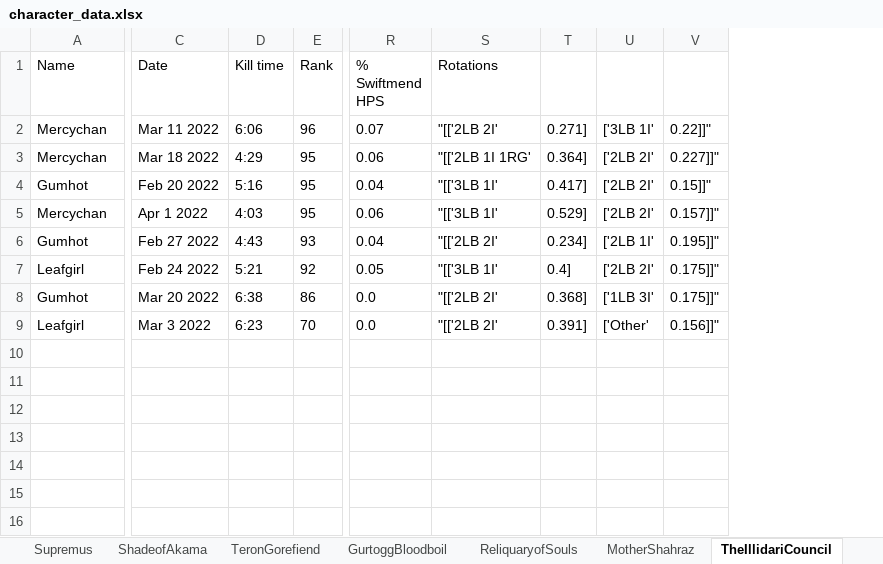
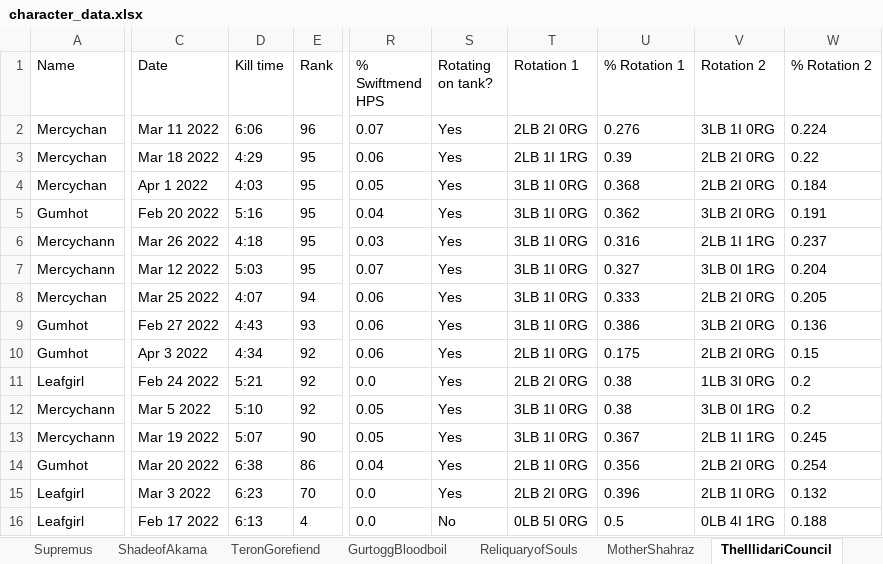
Before and after one commit to msdec321/DataAnalysisWorkbooks, an Excel workbook: warcraftLogs/data/character_data.xlsx, sheet TheIllidariCouncil, drawn as a sheet; only a part is shown, gaps mark what is left out; values as stored, in another font and other column widths than the file's, no borders; removed rows and columns are numbered as before the commit, all else as after; rows hold the shown columns only; the diff covers the shown part only; the diff names each change by its address in the sheet, - before the commit and + after, or states it on an @@ line.

```diff
--- a/warcraftLogs/data/character_data.xlsx (sheet TheIllidariCouncil)
+++ b/warcraftLogs/data/character_data.xlsx (sheet TheIllidariCouncil)
-column S (Rotations), rows 2-9: "[['2LB 2I' | "[['2LB 1I 1RG' | "[['3LB 1I' | "[['3LB 1I' | "[['2LB 2I' | "[['3LB 1I' | "[['2LB 2I' | "[['2LB 2I'
-column T, rows 2-9: 0.271] | 0.364] | 0.417] | 0.529] | 0.234] | 0.4] | 0.368] | 0.391]
-column U, rows 2-9: ['3LB 1I' | ['2LB 2I' | ['2LB 2I' | ['2LB 2I' | ['2LB 1I' | ['2LB 2I' | ['1LB 3I' | ['Other'
-column V, rows 2-9: 0.22]]" | 0.227]]" | 0.15]]" | 0.157]]" | 0.195]]" | 0.175]]" | 0.175]]" | 0.156]]"
+column S (Rotating on tank?), rows 2-3: Yes | Yes; row 5: Yes; rows 8-9: Yes | Yes; row 11: Yes; rows 14-15: Yes | Yes
+column T (Rotation 1), rows 2-3: 2LB 2I 0RG | 2LB 1I 1RG; row 5: 3LB 1I 0RG; rows 8-9: 3LB 1I 0RG | 3LB 1I 0RG; row 11: 2LB 2I 0RG; rows 14-15: 2LB 1I 0RG | 2LB 2I 0RG
+column U (% Rotation 1), rows 2-3: 0.276 | 0.39; row 5: 0.362; rows 8-9: 0.333 | 0.386; row 11: 0.38; rows 14-15: 0.356 | 0.396
+column V (Rotation 2), rows 2-3: 3LB 1I 0RG | 2LB 2I 0RG; row 5: 3LB 2I 0RG; rows 8-9: 2LB 2I 0RG | 3LB 2I 0RG; row 11: 1LB 3I 0RG; rows 14-15: 2LB 2I 0RG | 2LB 1I 0RG
+column W (% Rotation 2), rows 2-3: 0.224 | 0.22; row 5: 0.191; rows 8-9: 0.205 | 0.136; row 11: 0.2; rows 14-15: 0.254 | 0.132
+row 4: Mercychan | Apr 1 2022 | 4:03 | 95 | 0.05 | Yes | 3LB 1I 0RG | 0.368 | 2LB 2I 0RG | 0.184
+row 6: Mercychann | Mar 26 2022 | 4:18 | 95 | 0.03 | Yes | 3LB 1I 0RG | 0.316 | 2LB 1I 1RG | 0.237
+row 7: Mercychann | Mar 12 2022 | 5:03 | 95 | 0.07 | Yes | 3LB 1I 0RG | 0.327 | 3LB 0I 1RG | 0.204
-C8 (Date): Apr 1 2022
+C8 (Date): Mar 25 2022
-D8 (Kill time): 4:03
+D8 (Kill time): 4:07
-E8 (Rank): 95
+E8 (Rank): 94
-R9 (% Swiftmend HPS): 0.04
+R9 (% Swiftmend HPS): 0.06
+row 10: Gumhot | Apr 3 2022 | 4:34 | 92 | 0.06 | Yes | 2LB 1I 0RG | 0.175 | 2LB 2I 0RG | 0.15
-R11 (% Swiftmend HPS): 0.05
+R11 (% Swiftmend HPS): 0.0
+row 12: Mercychann | Mar 5 2022 | 5:10 | 92 | 0.05 | Yes | 3LB 1I 0RG | 0.38 | 3LB 0I 1RG | 0.2
+row 13: Mercychann | Mar 19 2022 | 5:07 | 90 | 0.05 | Yes | 3LB 1I 0RG | 0.367 | 2LB 1I 1RG | 0.245
-R14 (% Swiftmend HPS): 0.0
+R14 (% Swiftmend HPS): 0.04
+row 16: Leafgirl | Feb 17 2022 | 6:13 | 4 | 0.0 | No | 0LB 5I 0RG | 0.5 | 0LB 4I 1RG | 0.188
```
Also changed, not shown: 5 edited cells elsewhere in this sheet, sheet IllidanStormrage, sheet RageWinterchill, sheet Azgalor, sheet TeronGorefiend, sheet MotherShahraz, sheet Archimonde, 7 more sheets.
